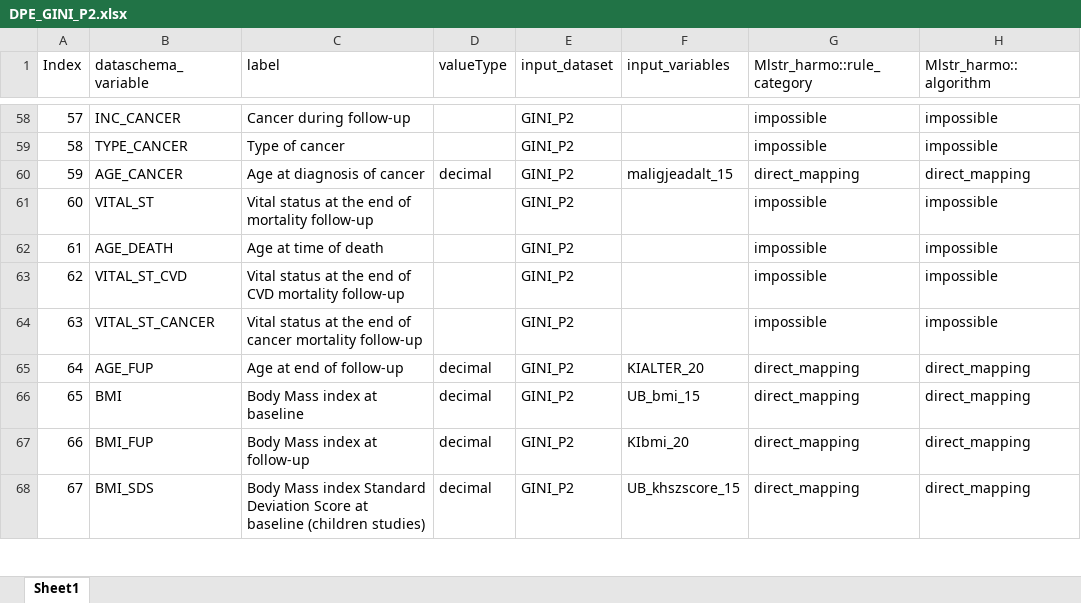
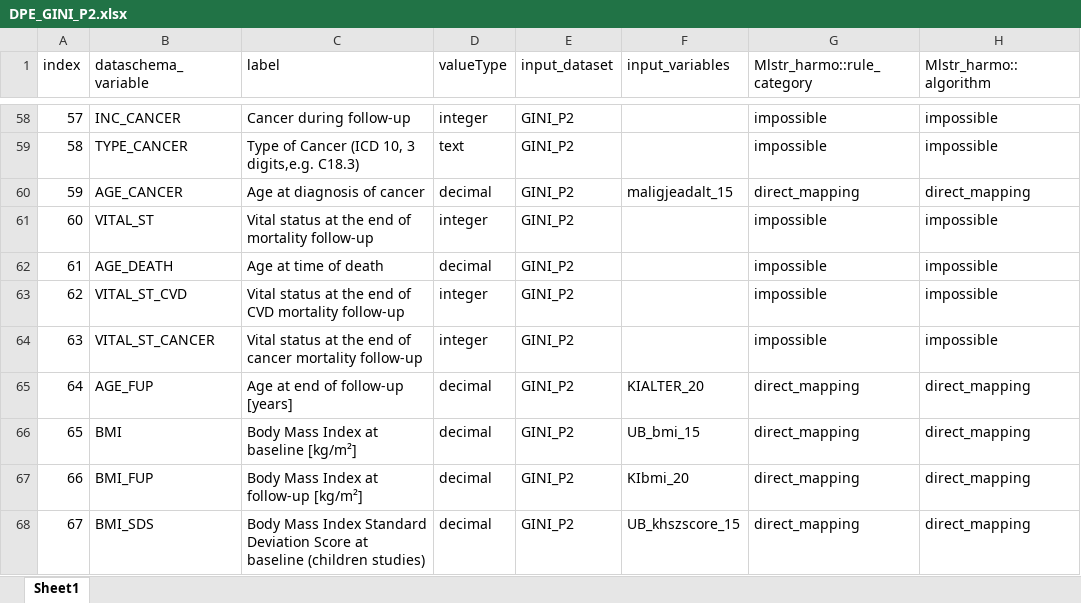
Before and after one commit to nfdi4health/use-cases-harmonisation, an Excel workbook: rmonize/data_proc_elem/DPE_GINI_P2.xlsx, sheet Sheet1, drawn as a sheet; only a part is shown, gaps mark what is left out; values as stored, in another font and other column widths than the file's, no borders; the diff covers the shown part only; the diff names each change by its address in the sheet, - before the commit and + after, or states it on an @@ line.

Commit message:
DPE GINI P2 labels to match Dataschema and correction on REDMEAT status detail

```diff
--- a/rmonize/data_proc_elem/DPE_GINI_P2.xlsx (sheet Sheet1)
+++ b/rmonize/data_proc_elem/DPE_GINI_P2.xlsx (sheet Sheet1)
-A1: Index
+A1: index
-D58 (valueType): (empty)
+D58 (valueType): integer
-C59 (label): Type of cancer
+C59 (label): Type of Cancer (ICD 10, 3 digits,e.g. C18.3)
-D59 (valueType): (empty)
+D59 (valueType): text
-D61 (valueType): (empty)
+D61 (valueType): integer
-D62 (valueType): (empty)
+D62 (valueType): decimal
-D63:D64 (valueType): (empty)
+D63:D64 (valueType): integer
-C65 (label): Age at end of follow-up
+C65 (label): Age at end of follow-up [years]
-C66 (label): Body Mass index at baseline
+C66 (label): Body Mass Index at baseline [kg/m²]
-C67 (label): Body Mass index at follow-up
+C67 (label): Body Mass Index at follow-up [kg/m²]
-C68 (label): Body Mass index Standard Deviation…
+C68 (label): Body Mass Index Standard Deviation…
```
Also changed, not shown: 78 edited cells elsewhere in this sheet.
